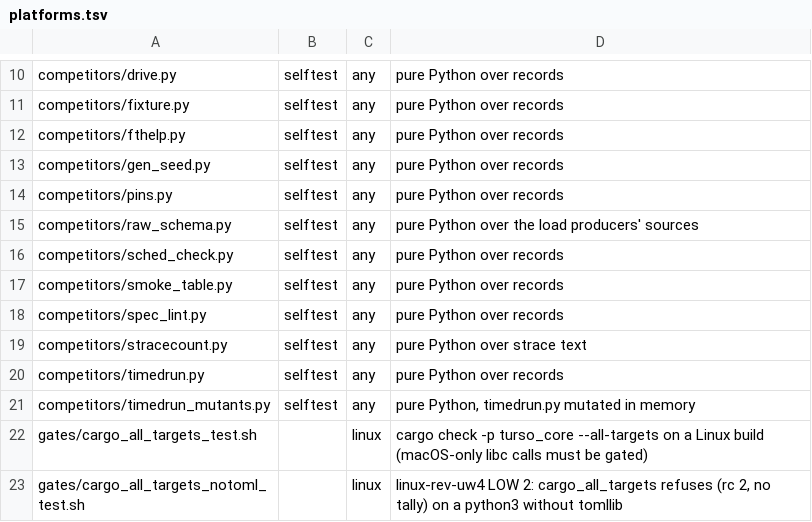
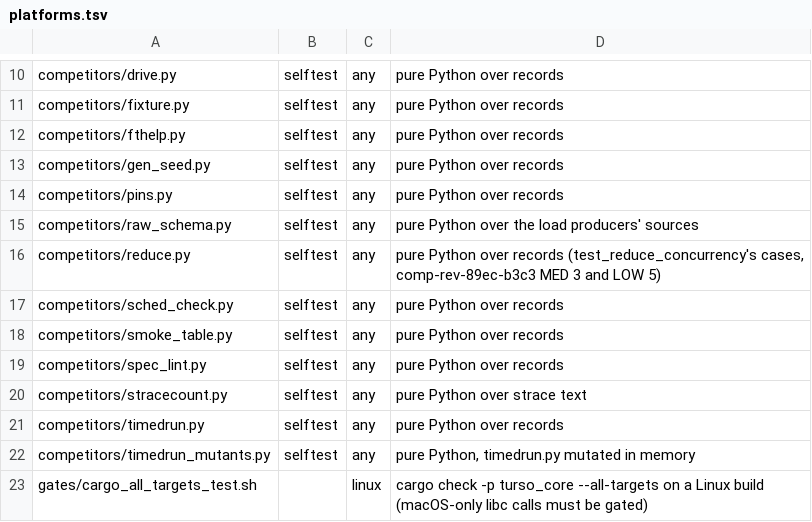
Before and after one commit to RyanLin5967/turso, a TSV file: fastest/linux/gates/platforms.tsv, drawn as a sheet; only a part is shown, gaps mark what is left out; the shorter side is filled out with more unchanged rows; the diff names each change by its address in the sheet, - before the commit and + after, or states it on an @@ line.

Commit message:
fastest-linux t3: platforms.tsv states competitors/reduce.py's platform. FLAGGED GATE EDIT: a new allowlist row, no loosening. comp's reduce.py selftest (35811832a) arrived with the fork-main merge, and run_everywhere refused it as an entry point with no row (both kinds, linux-mergemain)

```diff
--- a/fastest/linux/gates/platforms.tsv
+++ b/fastest/linux/gates/platforms.tsv
+row 16: competitors/reduce.py | selftest | any | pure Python over records (test_reduce_concurrency's cases, comp-rev-89ec-b3c3 MED 3 and LOW 5)
```
